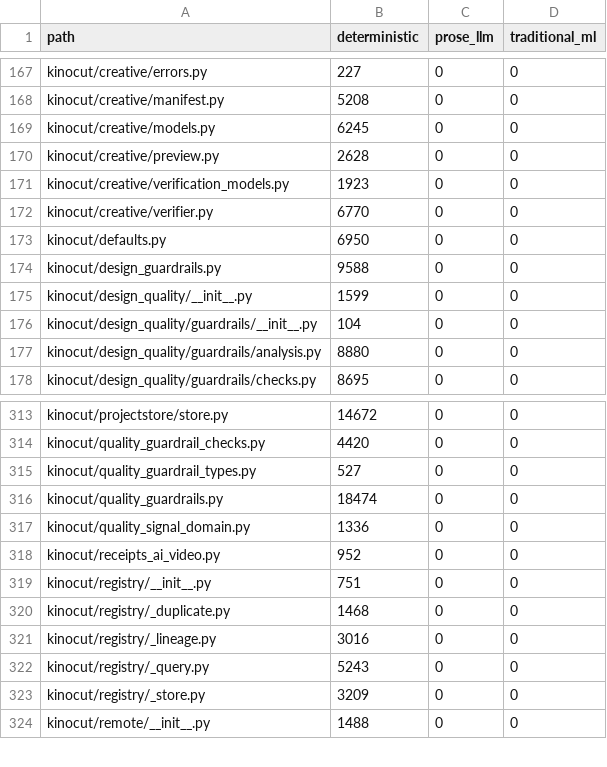
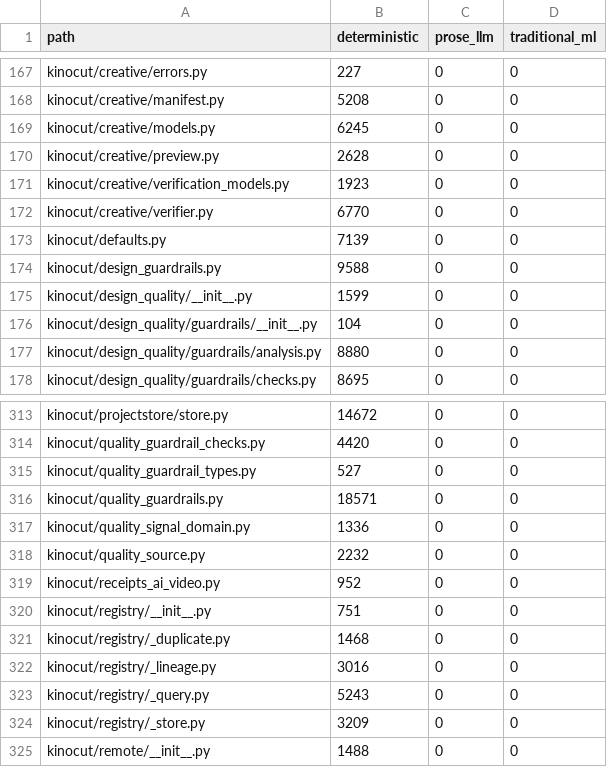
Before and after one commit to KyaniteLabs/kinocut, a CSV file: docs/research/runtime-allocation/iteration-3/runtime-allocation.csv, drawn as a sheet; only a part is shown, gaps mark what is left out.

```diff
--- a/docs/research/runtime-allocation/iteration-3/runtime-allocation.csv
+++ b/docs/research/runtime-allocation/iteration-3/runtime-allocation.csv
@@ -172,3 +172,3 @@ kinocut/creative/verification_models.py,1923,0,0
 kinocut/creative/verifier.py,6770,0,0
-kinocut/defaults.py,6950,0,0
+kinocut/defaults.py,7139,0,0
 kinocut/design_guardrails.py,9588,0,0
@@ -315,4 +315,5 @@ kinocut/quality_guardrail_checks.py,4420,0,0
 kinocut/quality_guardrail_types.py,527,0,0
-kinocut/quality_guardrails.py,18474,0,0
+kinocut/quality_guardrails.py,18571,0,0
 kinocut/quality_signal_domain.py,1336,0,0
+kinocut/quality_source.py,2232,0,0
 kinocut/receipts_ai_video.py,952,0,0
```
Also changed, not shown: docs/research/runtime-allocation/iteration-3/repository-inventory.csv, 11 other files.
